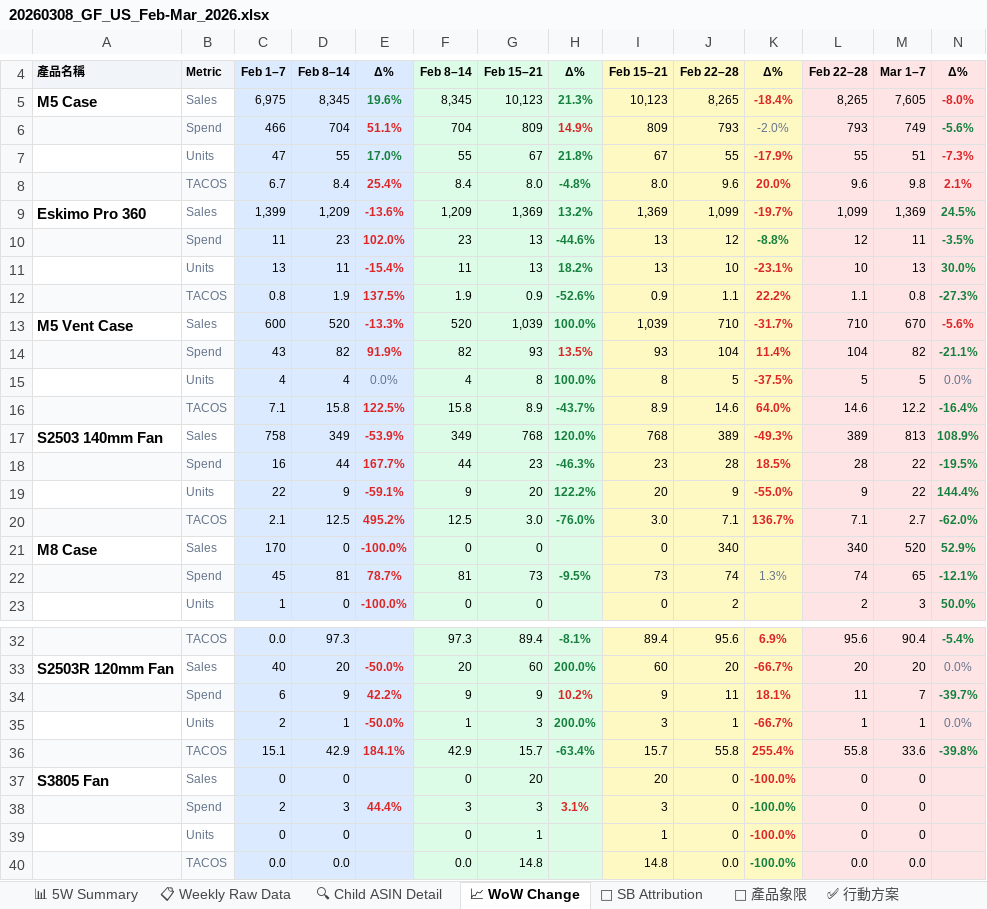
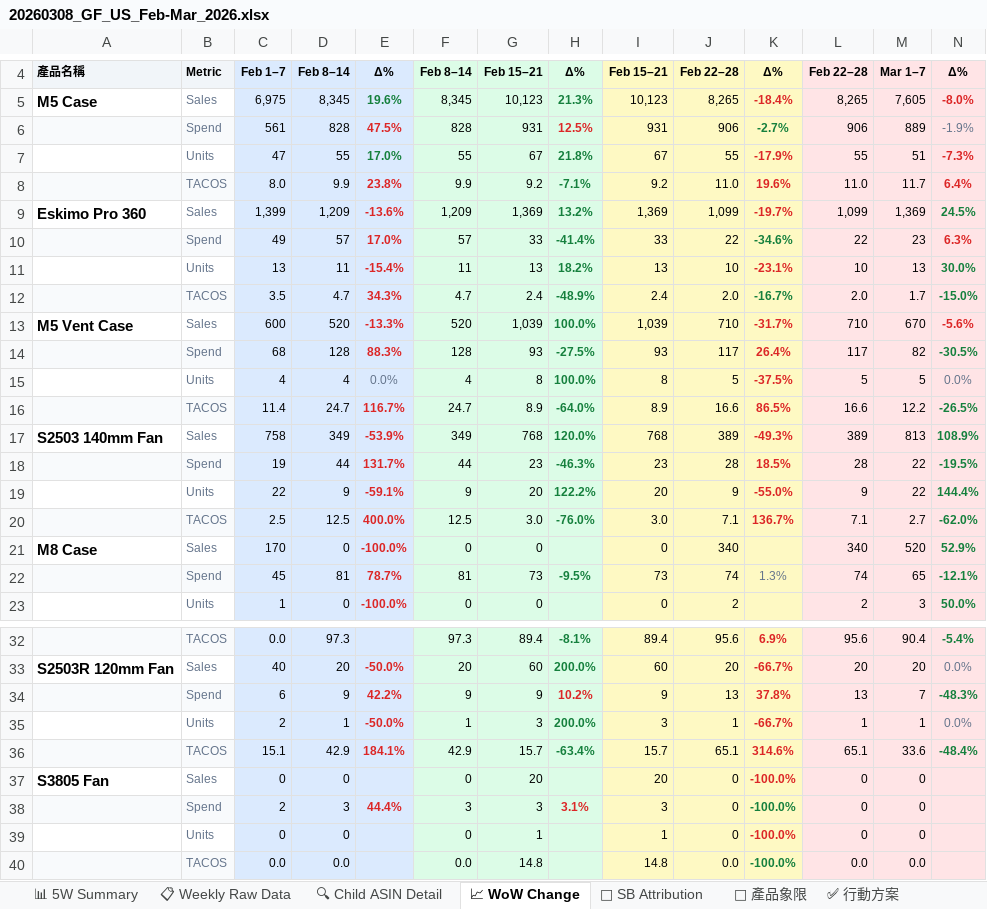
Before and after one commit to shuhaochang2023/AmazonAds, an Excel workbook: gf/20260308_GF_US_Feb-Mar_2026.xlsx, sheet 📈 WoW Change, drawn as a sheet; only a part is shown, gaps mark what is left out; values as stored, in another font and other column widths than the file's, no borders; removed rows and columns are numbered as before the commit, all else as after; the diff names each change by its address in the sheet, - before the commit and + after, or states it on an @@ line.

```diff
--- a/gf/20260308_GF_US_Feb-Mar_2026.xlsx (sheet 📈 WoW Change)
+++ b/gf/20260308_GF_US_Feb-Mar_2026.xlsx (sheet 📈 WoW Change)
-row 6:  | Spend | 466 | 704 | 51.1% | 704 | 809 | 14.9% | 809 | 793 | -2.0% | 793 | 749 | -5.6%
+row 6:  | Spend | 561 | 828 | 47.5% | 828 | 931 | 12.5% | 931 | 906 | -2.7% | 906 | 889 | -1.9%
-row 8:  | TACOS | 6.7 | 8.4 | 25.4% | 8.4 | 8.0 | -4.8% | 8.0 | 9.6 | 20.0% | 9.6 | 9.8 | 2.1%
+row 8:  | TACOS | 8.0 | 9.9 | 23.8% | 9.9 | 9.2 | -7.1% | 9.2 | 11.0 | 19.6% | 11.0 | 11.7 | 6.4%
-row 10:  | Spend | 11 | 23 | 102.0% | 23 | 13 | -44.6% | 13 | 12 | -8.8% | 12 | 11 | -3.5%
+row 10:  | Spend | 49 | 57 | 17.0% | 57 | 33 | -41.4% | 33 | 22 | -34.6% | 22 | 23 | 6.3%
-row 12:  | TACOS | 0.8 | 1.9 | 137.5% | 1.9 | 0.9 | -52.6% | 0.9 | 1.1 | 22.2% | 1.1 | 0.8 | -27.3%
+row 12:  | TACOS | 3.5 | 4.7 | 34.3% | 4.7 | 2.4 | -48.9% | 2.4 | 2.0 | -16.7% | 2.0 | 1.7 | -15.0%
-row 14:  | Spend | 43 | 82 | 91.9% | 82 | 93 | 13.5% | 93 | 104 | 11.4% | 104 | 82 | -21.1%
+row 14:  | Spend | 68 | 128 | 88.3% | 128 | 93 | -27.5% | 93 | 117 | 26.4% | 117 | 82 | -30.5%
-row 16:  | TACOS | 7.1 | 15.8 | 122.5% | 15.8 | 8.9 | -43.7% | 8.9 | 14.6 | 64.0% | 14.6 | 12.2 | -16.4%
+row 16:  | TACOS | 11.4 | 24.7 | 116.7% | 24.7 | 8.9 | -64.0% | 8.9 | 16.6 | 86.5% | 16.6 | 12.2 | -26.5%
-C18: 16
+C18: 19
-E18: 167.7%
+E18: 131.7%
-C20: 2.1
+C20: 2.5
-E20: 495.2%
+E20: 400.0%
-J34: 11
+J34: 13
-K34: 18.1%
+K34: 37.8%
-L34: 11
+L34: 13
-N34: -39.7%
+N34: -48.3%
-J36: 55.8
+J36: 65.1
-K36: 255.4%
+K36: 314.6%
-L36: 55.8
+L36: 65.1
-N36: -39.8%
+N36: -48.4%
```
Also changed, not shown: sheet 📋 Weekly Raw Data, sheet 📊 5W Summary, sheet 🎯 產品象限, sheet ✅ 行動方案, output/gf/20260308_GF_US_Feb-Mar_2026.xlsx.
